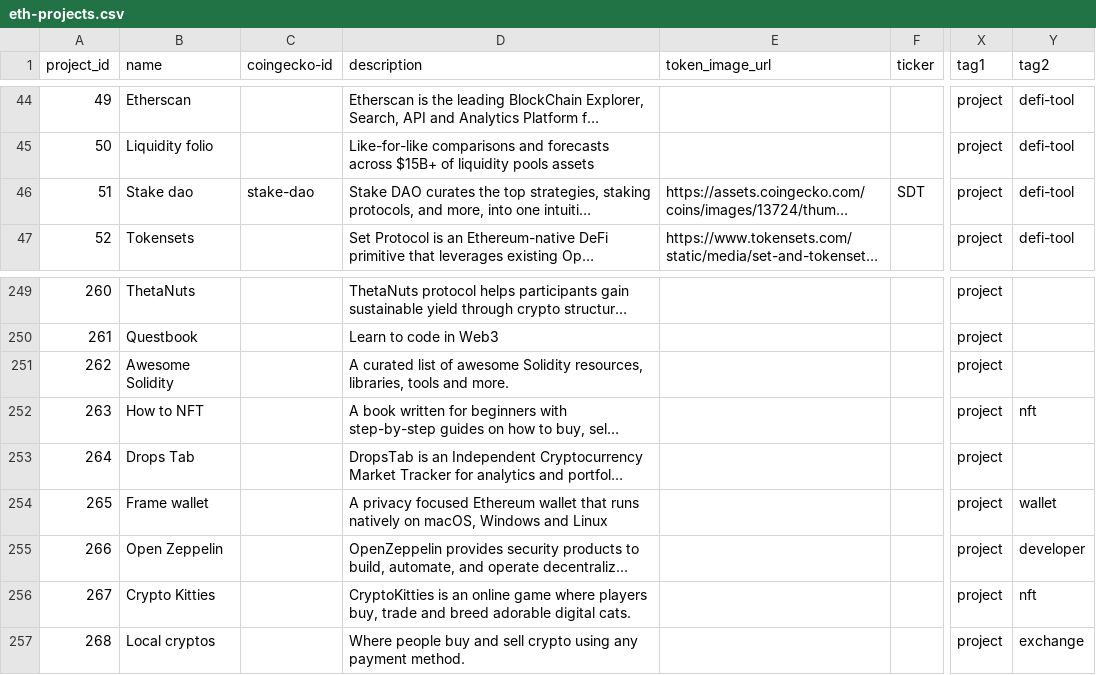
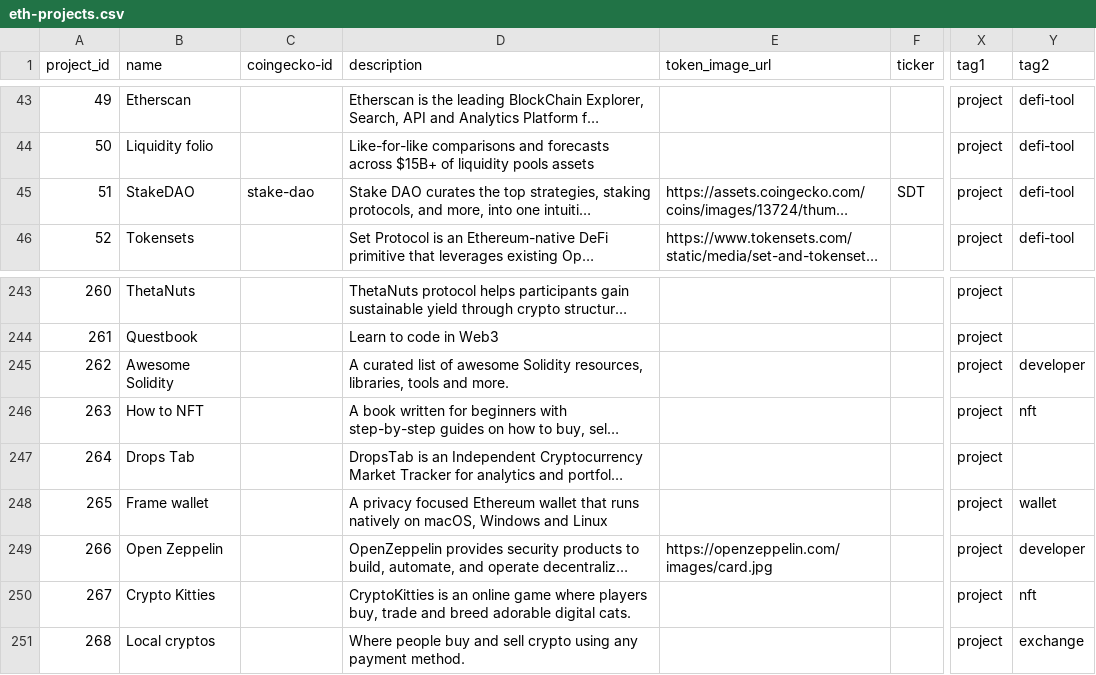
Before and after one commit to 0xPuffin/pentacle, a CSV file: data/eth-projects.csv, drawn as a sheet; only a part is shown, gaps mark what is left out; long unchanged cells end in …; addresses are those after the commit; the diff covers the shown part only; the diff names each change by its address in the sheet, - before the commit and + after, or states it on an @@ line.

```diff
--- a/data/eth-projects.csv
+++ b/data/eth-projects.csv
-B45 (name): Stake dao
+B45 (name): StakeDAO
-Y245 (tag2): (empty)
+Y245 (tag2): developer
-E249 (token_image_url): (empty)
+E249 (token_image_url): https://openzeppelin.com/images/card.jpg
```
Also changed, not shown: 9 removed rows and 3 edited cells elsewhere in this file.
